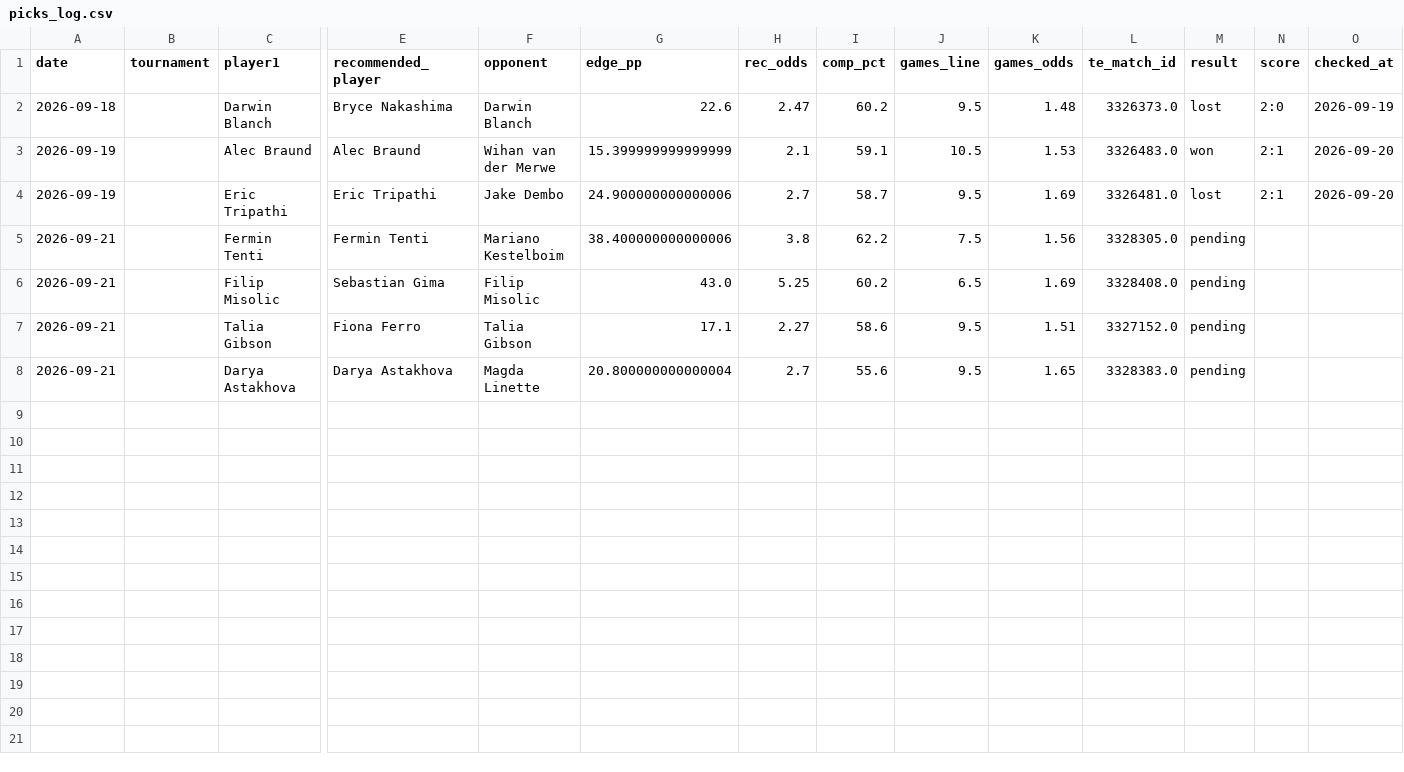
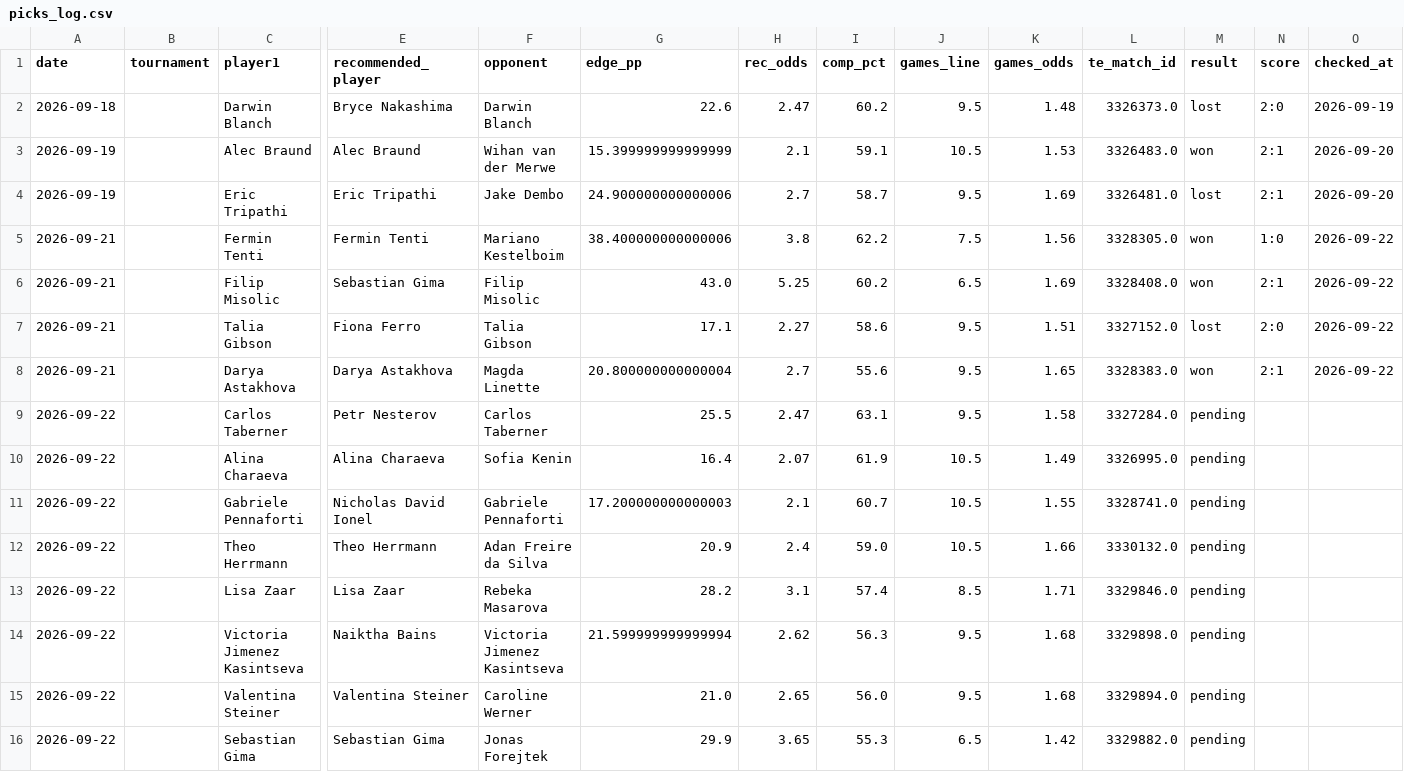
Before and after one commit to andrei0182/pariuri, a CSV file: tennis/stats/picks_log.csv, drawn as a sheet; only a part is shown, gaps mark what is left out; rows hold the shown columns only; the diff names each change by its address in the sheet, - before the commit and + after, or states it on an @@ line.

```diff
--- a/tennis/stats/picks_log.csv
+++ b/tennis/stats/picks_log.csv
-M5:M6 (result): pending
+M5:M6 (result): won
-N5 (score): (empty)
+N5 (score): 1:0
-O5:O8 (checked_at): (empty)
+O5:O8 (checked_at): 2026-09-22
-N6 (score): (empty)
+N6 (score): 2:1
-M7 (result): pending
+M7 (result): lost
-N7 (score): (empty)
+N7 (score): 2:0
-M8 (result): pending
+M8 (result): won
-N8 (score): (empty)
+N8 (score): 2:1
+row 9: 2026-09-22 |  | Carlos Taberner | Petr Nesterov | Carlos Taberner | 25.5 | 2.47 | 63.1 | 9.5 | 1.58 | 3327284.0 | pending
+row 10: 2026-09-22 |  | Alina Charaeva | Alina Charaeva | Sofia Kenin | 16.4 | 2.07 | 61.9 | 10.5 | 1.49 | 3326995.0 | pending
+row 11: 2026-09-22 |  | Gabriele Pennaforti | Nicholas David Ionel | Gabriele Pennaforti | 17.200000000000003 | 2.1 | 60.7 | 10.5 | 1.55 | 3328741.0 | pending
+row 12: 2026-09-22 |  | Theo Herrmann | Theo Herrmann | Adan Freire da Silva | 20.9 | 2.4 | 59.0 | 10.5 | 1.66 | 3330132.0 | pending
+row 13: 2026-09-22 |  | Lisa Zaar | Lisa Zaar | Rebeka Masarova | 28.2 | 3.1 | 57.4 | 8.5 | 1.71 | 3329846.0 | pending
+row 14: 2026-09-22 |  | Victoria Jimenez Kasintseva | Naiktha Bains | Victoria Jimenez Kasintseva | 21.599999999999994 | 2.62 | 56.3 | 9.5 | 1.68 | 3329898.0 | pending
+row 15: 2026-09-22 |  | Valentina Steiner | Valentina Steiner | Caroline Werner | 21.0 | 2.65 | 56.0 | 9.5 | 1.68 | 3329894.0 | pending
+row 16: 2026-09-22 |  | Sebastian Gima | Sebastian Gima | Jonas Forejtek | 29.9 | 3.65 | 55.3 | 6.5 | 1.42 | 3329882.0 | pending
```
Also changed, not shown: tennis/stats/recommendation_stats.csv, 1 other file.
